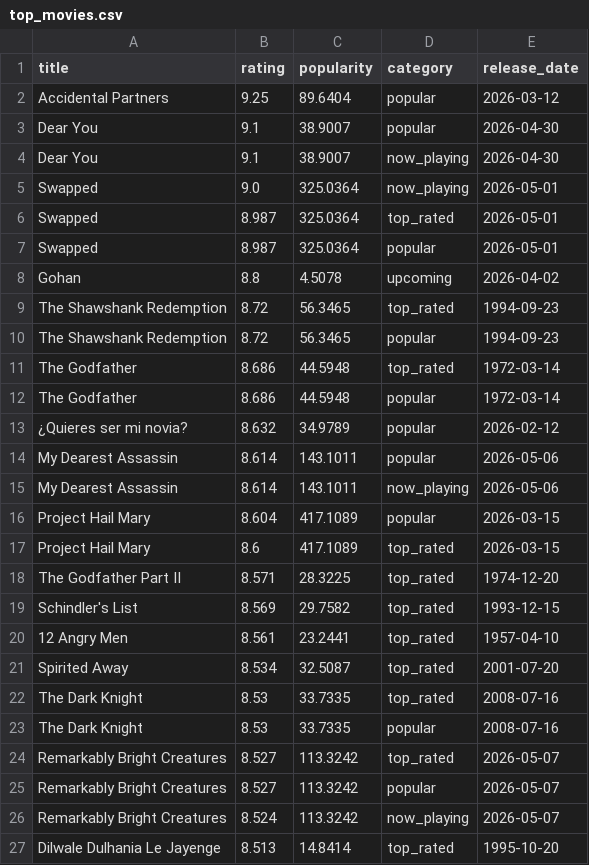
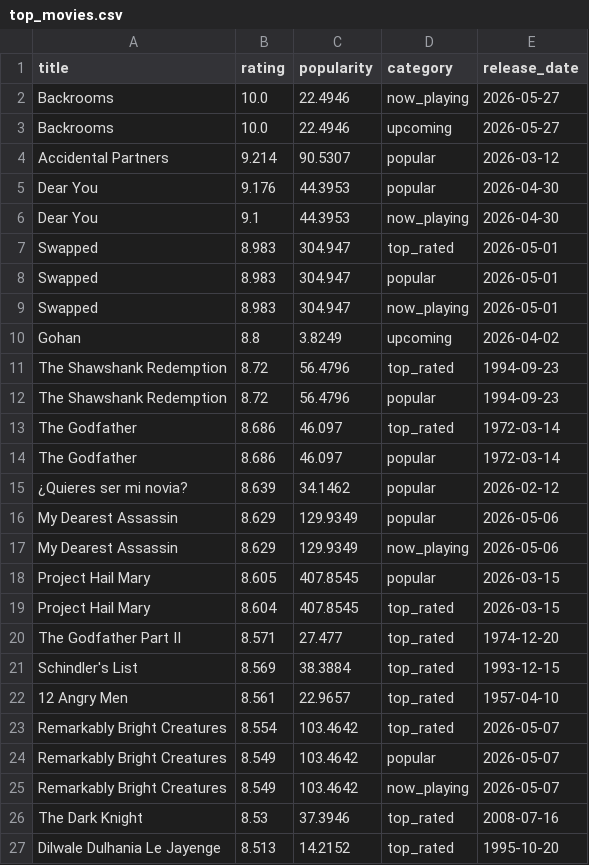
Before and after one commit to KOD-0101/movie-api-automation, a CSV file: top_movies.csv, drawn as a sheet; only a part is shown; the diff covers the shown part only.

```diff
--- a/top_movies.csv
+++ b/top_movies.csv
@@ -1,27 +1,27 @@
 title,rating,popularity,category,release_date
-Accidental Partners,9.25,89.6404,popular,2026-03-12
-Dear You,9.1,38.9007,popular,2026-04-30
-Dear You,9.1,38.9007,now_playing,2026-04-30
-Swapped,9.0,325.0364,now_playing,2026-05-01
-Swapped,8.987,325.0364,top_rated,2026-05-01
-Swapped,8.987,325.0364,popular,2026-05-01
-Gohan,8.8,4.5078,upcoming,2026-04-02
-The Shawshank Redemption,8.72,56.3465,top_rated,1994-09-23
-The Shawshank Redemption,8.72,56.3465,popular,1994-09-23
-The Godfather,8.686,44.5948,top_rated,1972-03-14
-The Godfather,8.686,44.5948,popular,1972-03-14
-¿Quieres ser mi novia?,8.632,34.9789,popular,2026-02-12
-My Dearest Assassin,8.614,143.1011,popular,2026-05-06
-My Dearest Assassin,8.614,143.1011,now_playing,2026-05-06
-Project Hail Mary,8.604,417.1089,popular,2026-03-15
-Project Hail Mary,8.6,417.1089,top_rated,2026-03-15
-The Godfather Part II,8.571,28.3225,top_rated,1974-12-20
-Schindler's List,8.569,29.7582,top_rated,1993-12-15
-12 Angry Men,8.561,23.2441,top_rated,1957-04-10
-Spirited Away,8.534,32.5087,top_rated,2001-07-20
-The Dark Knight,8.53,33.7335,top_rated,2008-07-16
-The Dark Knight,8.53,33.7335,popular,2008-07-16
-Remarkably Bright Creatures,8.527,113.3242,top_rated,2026-05-07
-Remarkably Bright Creatures,8.527,113.3242,popular,2026-05-07
-Remarkably Bright Creatures,8.524,113.3242,now_playing,2026-05-07
-Dilwale Dulhania Le Jayenge,8.513,14.8414,top_rated,1995-10-20
+Backrooms,10.0,22.4946,now_playing,2026-05-27
+Backrooms,10.0,22.4946,upcoming,2026-05-27
+Accidental Partners,9.214,90.5307,popular,2026-03-12
+Dear You,9.176,44.3953,popular,2026-04-30
+Dear You,9.1,44.3953,now_playing,2026-04-30
+Swapped,8.983,304.947,top_rated,2026-05-01
+Swapped,8.983,304.947,popular,2026-05-01
+Swapped,8.983,304.947,now_playing,2026-05-01
+Gohan,8.8,3.8249,upcoming,2026-04-02
+The Shawshank Redemption,8.72,56.4796,top_rated,1994-09-23
+The Shawshank Redemption,8.72,56.4796,popular,1994-09-23
+The Godfather,8.686,46.097,top_rated,1972-03-14
+The Godfather,8.686,46.097,popular,1972-03-14
+¿Quieres ser mi novia?,8.639,34.1462,popular,2026-02-12
+My Dearest Assassin,8.629,129.9349,popular,2026-05-06
+My Dearest Assassin,8.629,129.9349,now_playing,2026-05-06
+Project Hail Mary,8.605,407.8545,popular,2026-03-15
+Project Hail Mary,8.604,407.8545,top_rated,2026-03-15
+The Godfather Part II,8.571,27.477,top_rated,1974-12-20
+Schindler's List,8.569,38.3884,top_rated,1993-12-15
+12 Angry Men,8.561,22.9657,top_rated,1957-04-10
+Remarkably Bright Creatures,8.554,103.4642,top_rated,2026-05-07
+Remarkably Bright Creatures,8.549,103.4642,popular,2026-05-07
+Remarkably Bright Creatures,8.549,103.4642,now_playing,2026-05-07
+The Dark Knight,8.53,37.3946,top_rated,2008-07-16
+Dilwale Dulhania Le Jayenge,8.513,14.2152,top_rated,1995-10-20
```
Also changed, not shown: 8 added rows, 8 removed rows and 19 edited cells elsewhere in this file, 1 other file.
